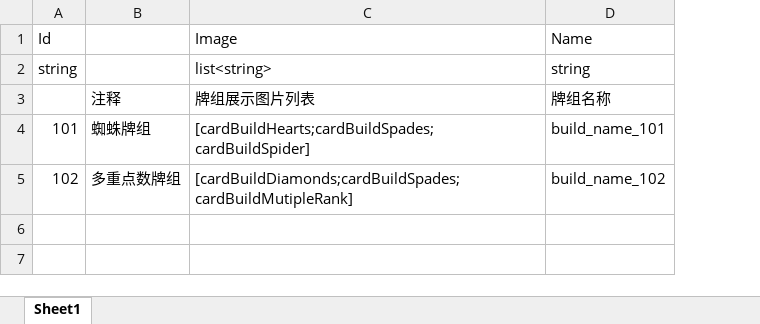
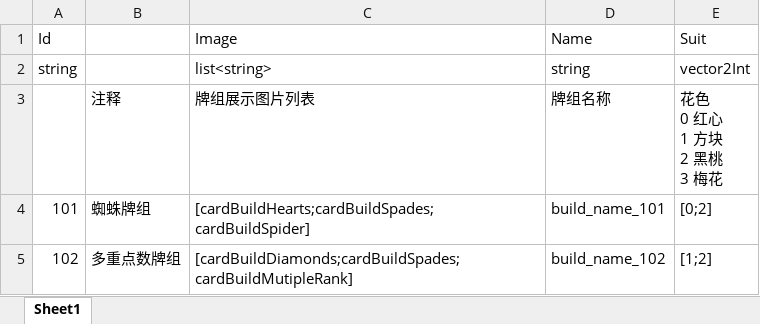
Before and after one commit to iamhuangyinan-sys/SpiderCardProject, an Excel workbook: Config/Excel/BeginBuildConfig.xlsx, sheet Sheet1, drawn as a sheet; values as stored, in another font and other column widths than the file's, no borders; ↵ is a line break in a cell; the diff names each change by its address in the sheet, - before the commit and + after, or states it on an @@ line.

```diff
--- a/Config/Excel/BeginBuildConfig.xlsx (sheet Sheet1)
+++ b/Config/Excel/BeginBuildConfig.xlsx (sheet Sheet1)
+column E (Suit), rows 2-5: vector2Int | 花色 ↵ 0 红心 ↵ 1 方块 ↵ 2 黑桃 ↵ 3 梅花 | [0;2] | [1;2]
```
Also changed, not shown: Config/Excel/LanguageConfig.xlsx, 27 other files.
